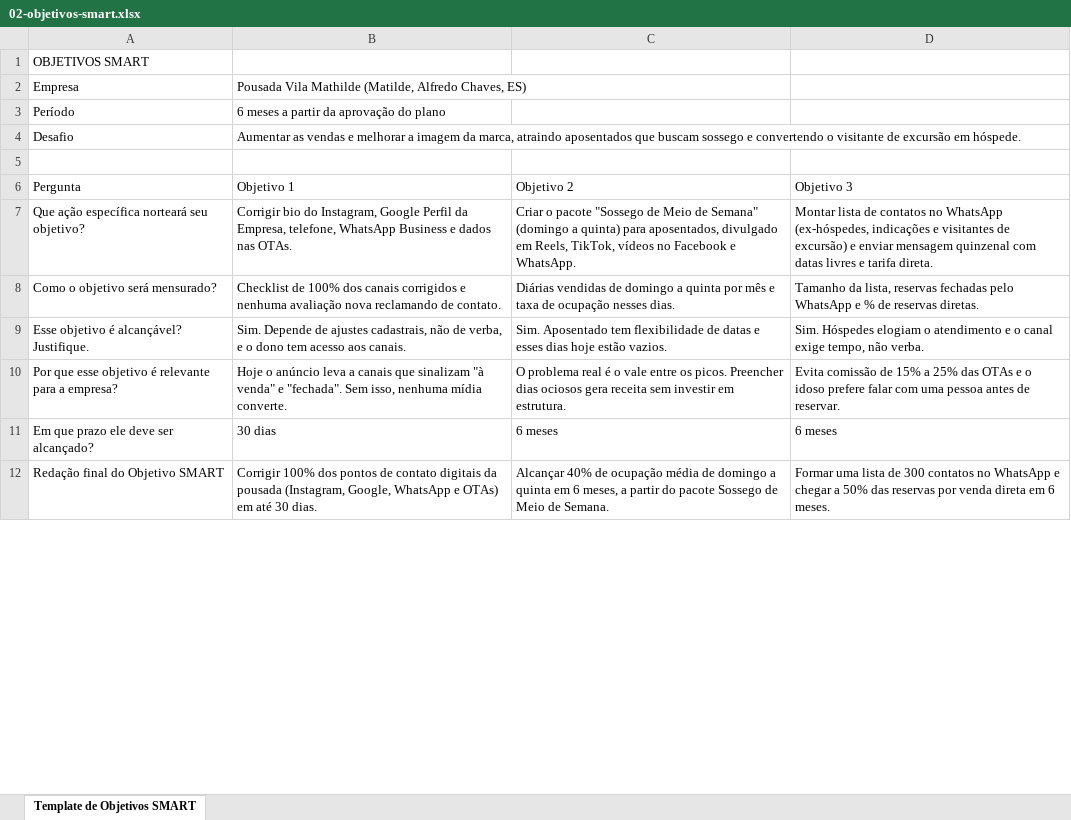
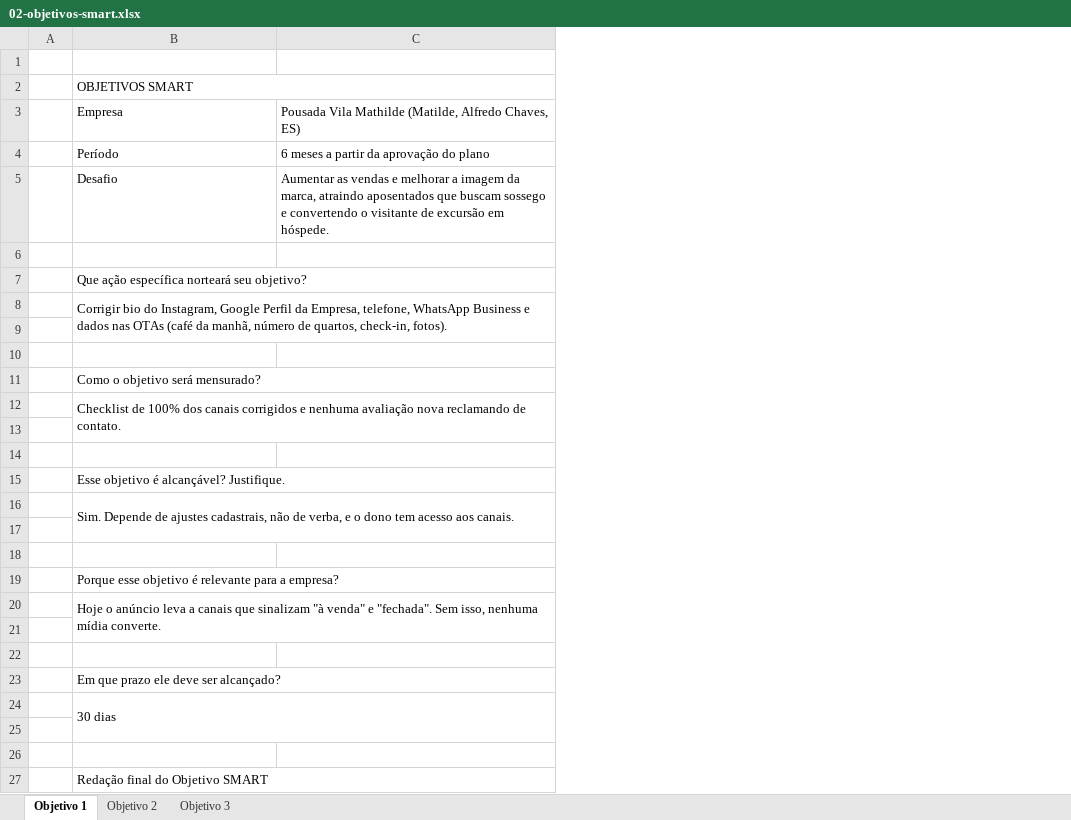
Before and after one commit to menegheljv/vila-mathilde-plano-marketing, an Excel workbook: 02-objetivos-smart.xlsx, sheet Objetivo 1, drawn as a sheet; only a part is shown; values as stored, in another font and other column widths than the file's, no cell formats; removed rows and columns are numbered as before the commit, all else as after; the diff covers the shown part only; the diff names each change by its address in the sheet, - before the commit and + after, or states it on an @@ line.

```diff
--- a/02-objetivos-smart.xlsx (sheet Objetivo 1)
+++ b/02-objetivos-smart.xlsx (sheet Objetivo 1)
-sheet tab: Template de Objetivos SMART
+sheet tab: Objetivo 1
+sheet tab: Objetivo 2
+sheet tab: Objetivo 3
+column A, empty
-column C, rows 7-12: Criar o pacote "Sossego de Meio de Semana" (domingo a quinta) para aposentados, divulgado em Reels, TikTok, vídeos no Facebook e WhatsApp. | Diárias vendidas de domingo a quinta por mês e taxa de ocupação nesses dias. | Sim. Aposentado tem flexibilidade de datas e esses dias hoje estão vazios. | O problema real é o vale entre os picos. Preencher dias ociosos gera receita sem investir em estrutura. | 6 meses | Alcançar 40% de ocupação média de domingo a quinta em 6 meses, a partir do pacote Sossego de Meio de Semana.
-column D, rows 7-12: Montar lista de contatos no WhatsApp (ex-hóspedes, indicações e visitantes de excursão) e enviar mensagem quinzenal com datas livres e tarifa direta. | Tamanho da lista, reservas fechadas pelo WhatsApp e % de reservas diretas. | Sim. Hóspedes elogiam o atendimento e o canal exige tempo, não verba. | Evita comissão de 15% a 25% das OTAs e o idoso prefere falar com uma pessoa antes de reservar. | 6 meses | Formar uma lista de 300 contatos no WhatsApp e chegar a 50% das reservas por venda direta em 6 meses.
+row 1: (empty)
+B2:C2 merged
-row 6: Pergunta | Objetivo 1 | Objetivo 2 | Objetivo 3
+B7:C7 merged
-C7: Corrigir bio do Instagram, Google Perfil da Empresa, telefone, WhatsApp Business e dados nas OTAs.
+C7: (empty)
+row 8:  | Corrigir bio do Instagram, Google Perfil da Empresa, telefone, WhatsApp Business e dados nas OTAs (café da manhã, número de quartos, check-in, fotos).
+row 9: (empty)
+row 10: (empty)
+B11:C11 merged
-C11: Checklist de 100% dos canais corrigidos e nenhuma avaliação nova reclamando de contato.
+C11: (empty)
+row 12:  | Checklist de 100% dos canais corrigidos e nenhuma avaliação nova reclamando de contato.
+row 13: (empty)
+row 14: (empty)
+B15:C15 merged
-C15: Sim. Depende de ajustes cadastrais, não de verba, e o dono tem acesso aos canais.
+C15: (empty)
+row 16:  | Sim. Depende de ajustes cadastrais, não de verba, e o dono tem acesso aos canais.
-row 17: Por que esse objetivo é relevante para a empresa? | Hoje o anúncio leva a canais que sinalizam "à venda" e "fechada". Sem isso, nenhuma mídia converte. | O problema real é o vale entre os picos. Preencher dias ociosos gera receita sem investir em estrutura. | Evita comissão de 15% a 25% das OTAs e o idoso prefere falar com uma pessoa antes de reservar.
+row 17: (empty)
+row 18: (empty)
+row 19:  | Porque esse objetivo é relevante para a empresa?
+row 20:  | Hoje o anúncio leva a canais que sinalizam "à venda" e "fechada". Sem isso, nenhuma mídia converte.
+row 21: (empty)
+row 22: (empty)
+B23:C23 merged
-C23: 30 dias
+C23: (empty)
+row 24:  | 30 dias
+row 25: (empty)
+row 26: (empty)
+B27:C27 merged
-C27: Corrigir 100% dos pontos de contato digitais da pousada (Instagram, Google, WhatsApp e OTAs) em até 30 dias.
+C27: (empty)
```
Also changed, not shown: 1 edited cell and merged cells elsewhere in this sheet, cell formats, 03-analise-competitiva.xlsx, 2 other files.
